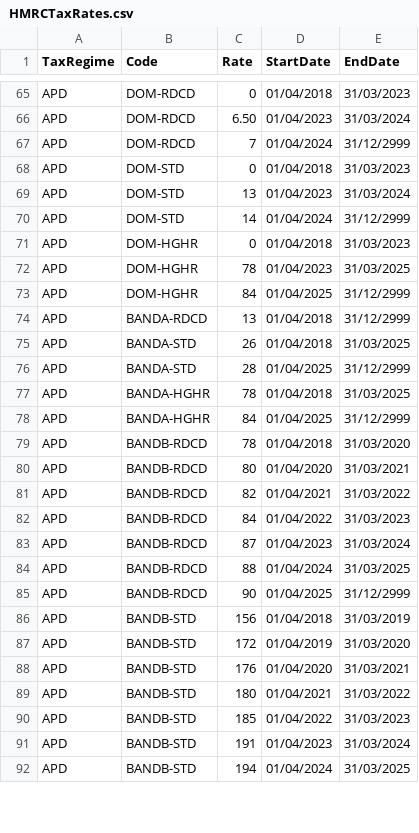
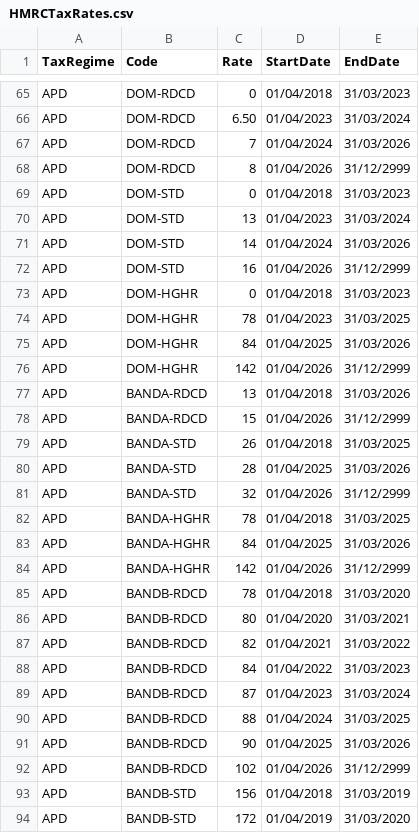
Before and after one commit to hmrc/gform-frontend, a CSV file: conf/lookup/HMRCTaxRates.csv, drawn as a sheet; only a part is shown, gaps mark what is left out; the shorter side is filled out with more unchanged rows; the diff covers the shown part only.

```diff
--- a/conf/lookup/HMRCTaxRates.csv
+++ b/conf/lookup/HMRCTaxRates.csv
@@ -66,14 +66,20 @@ APD,DOM-RDCD,0,01/04/2018,31/03/2023
 APD,DOM-RDCD,6.50,01/04/2023,31/03/2024
-APD,DOM-RDCD,7,01/04/2024,31/12/2999
+APD,DOM-RDCD,7,01/04/2024,31/03/2026
+APD,DOM-RDCD,8,01/04/2026,31/12/2999
 APD,DOM-STD,0,01/04/2018,31/03/2023
 APD,DOM-STD,13,01/04/2023,31/03/2024
-APD,DOM-STD,14,01/04/2024,31/12/2999
+APD,DOM-STD,14,01/04/2024,31/03/2026
+APD,DOM-STD,16,01/04/2026,31/12/2999
 APD,DOM-HGHR,0,01/04/2018,31/03/2023
 APD,DOM-HGHR,78,01/04/2023,31/03/2025
-APD,DOM-HGHR,84,01/04/2025,31/12/2999
-APD,BANDA-RDCD,13,01/04/2018,31/12/2999
+APD,DOM-HGHR,84,01/04/2025,31/03/2026
+APD,DOM-HGHR,142,01/04/2026,31/12/2999
+APD,BANDA-RDCD,13,01/04/2018,31/03/2026
+APD,BANDA-RDCD,15,01/04/2026,31/12/2999
 APD,BANDA-STD,26,01/04/2018,31/03/2025
-APD,BANDA-STD,28,01/04/2025,31/12/2999
+APD,BANDA-STD,28,01/04/2025,31/03/2026
+APD,BANDA-STD,32,01/04/2026,31/12/2999
 APD,BANDA-HGHR,78,01/04/2018,31/03/2025
-APD,BANDA-HGHR,84,01/04/2025,31/12/2999
+APD,BANDA-HGHR,84,01/04/2025,31/03/2026
+APD,BANDA-HGHR,142,01/04/2026,31/12/2999
 APD,BANDB-RDCD,78,01/04/2018,31/03/2020
@@ -84,3 +90,4 @@ APD,BANDB-RDCD,87,01/04/2023,31/03/2024
 APD,BANDB-RDCD,88,01/04/2024,31/03/2025
-APD,BANDB-RDCD,90,01/04/2025,31/12/2999
+APD,BANDB-RDCD,90,01/04/2025,31/03/2026
+APD,BANDB-RDCD,102,01/04/2026,31/12/2999
 APD,BANDB-STD,156,01/04/2018,31/03/2019
```
Also changed, not shown: 9 added rows and 9 edited cells elsewhere in this file.
